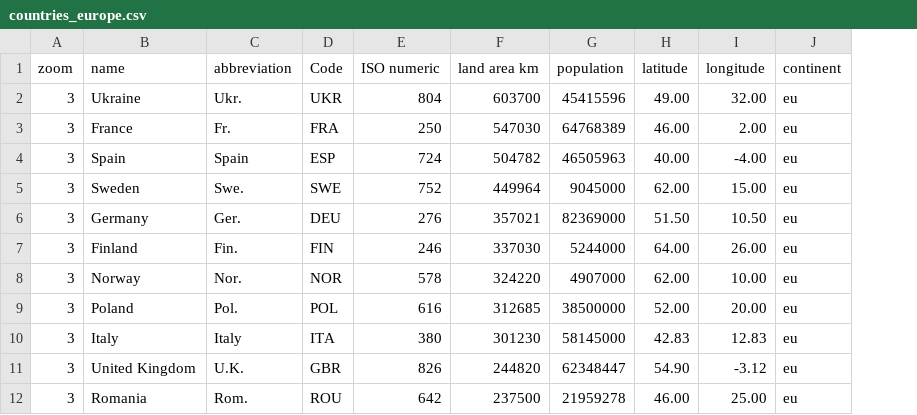
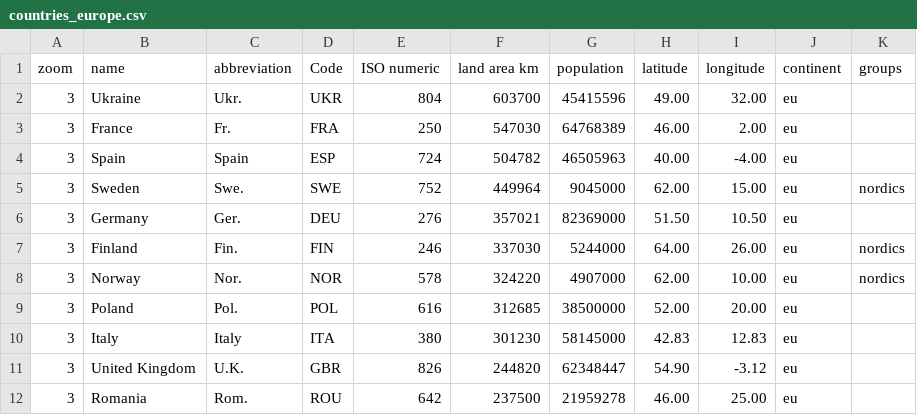
Before and after one commit to Nils1993/MakeAIWork, a CSV file: practica/week3/sql/csv/countries_europe.csv, drawn as a sheet; only a part is shown; the diff names each change by its address in the sheet, - before the commit and + after, or states it on an @@ line.

```diff
--- a/practica/week3/sql/csv/countries_europe.csv
+++ b/practica/week3/sql/csv/countries_europe.csv
+column K (groups), rows 5-8: nordics |  | nordics | nordics
```
Also changed, not shown: 2 other files.
